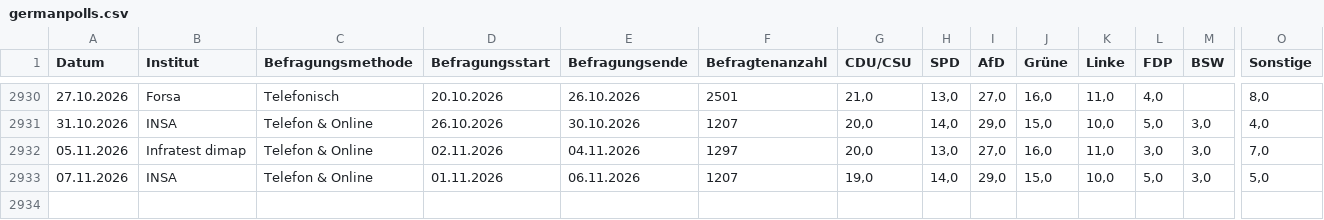
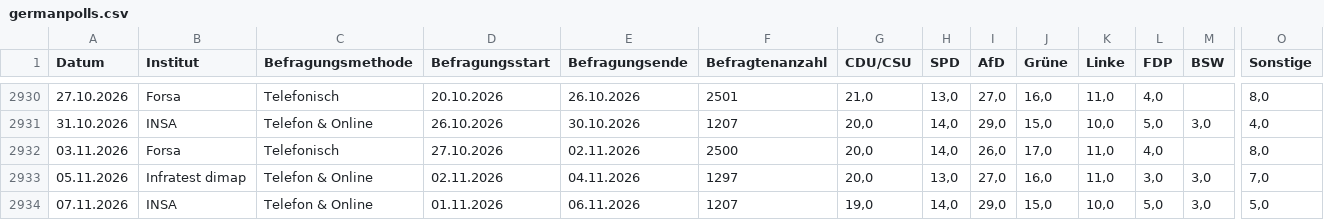
Before and after one commit to kanzlercheck/kanzlercheck.github.io, a CSV file: data/germanpolls.csv, drawn as a sheet; only a part is shown, gaps mark what is left out; rows hold the shown columns only; the diff names each change by its address in the sheet, - before the commit and + after, or states it on an @@ line.

Commit message:
Add new Forsa polling data for 2026-11-03 (forgot to add this)

```diff
--- a/data/germanpolls.csv
+++ b/data/germanpolls.csv
+row 2932: 03.11.2026 | Forsa | Telefonisch | 27.10.2026 | 02.11.2026 | 2500 | 20,0 | 14,0 | 26,0 | 17,0 | 11,0 | 4,0 |  | 8,0
```
